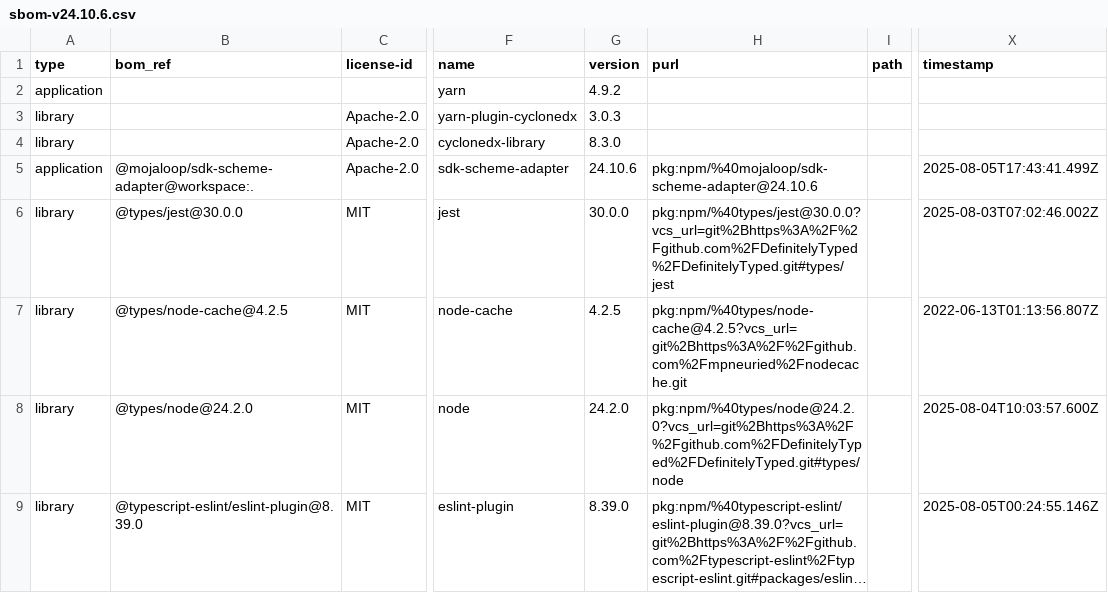
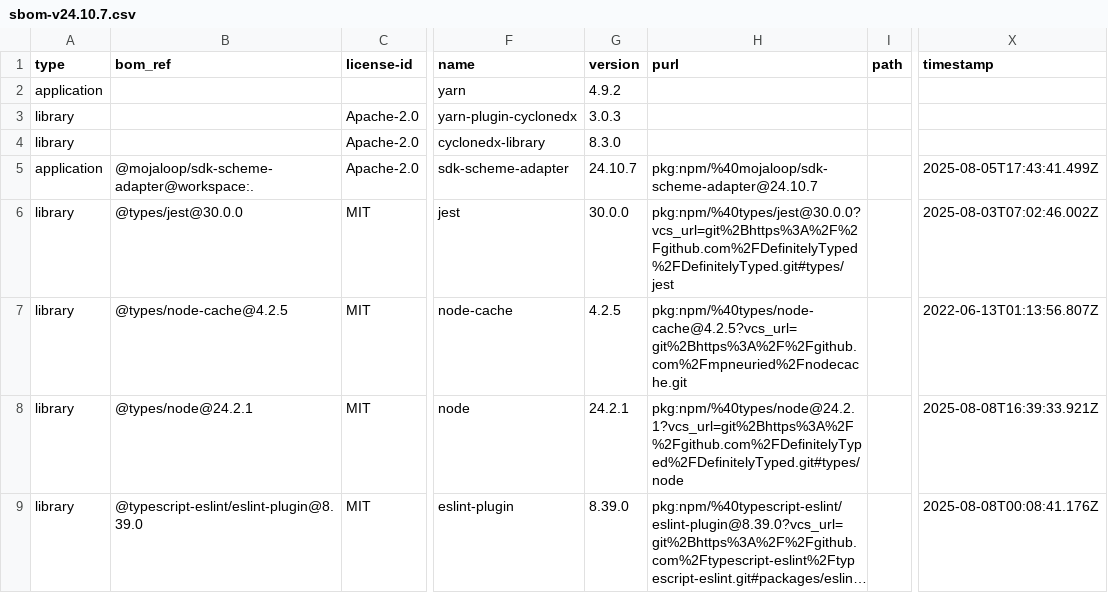
Before and after one commit to mojaloop/sdk-scheme-adapter, a CSV file: sbom-v24.10.7.csv (was sbom-v24.10.6.csv), drawn as a sheet; only a part is shown, gaps mark what is left out; long unchanged cells end in …; the diff covers the shown part only; the diff names each change by its address in the sheet, - before the commit and + after, or states it on an @@ line.

Commit message:
chore(sbom): update sbom [skip ci]

```diff
--- a/sbom-v24.10.6.csv
+++ b/sbom-v24.10.7.csv
-G5 (version): 24.10.6
+G5 (version): 24.10.7
-H5 (purl): pkg:npm/%40mojaloop/sdk-scheme-adapter@24.10.6
+H5 (purl): pkg:npm/%40mojaloop/sdk-scheme-adapter@24.10.7
-B8 (bom_ref): @types/node@24.2.0
+B8 (bom_ref): @types/node@24.2.1
-G8 (version): 24.2.0
+G8 (version): 24.2.1
-H8 (purl): pkg:npm/%40types/node@24.2.0?vcs_url=git%2Bhttps%3A%2F%2Fgithub.com%2FDefinitelyTyped%2FDefinitelyTyped.git#types/node
+H8 (purl): pkg:npm/%40types/node@24.2.1?vcs_url=git%2Bhttps%3A%2F%2Fgithub.com%2FDefinitelyTyped%2FDefinitelyTyped.git#types/node
-X8 (timestamp): 2025-08-04T10:03:57.600Z
+X8 (timestamp): 2025-08-08T16:39:33.921Z
-X9 (timestamp): 2025-08-05T00:24:55.146Z
+X9 (timestamp): 2025-08-08T00:08:41.176Z
```
Also changed, not shown: 31 edited cells elsewhere in this file.
